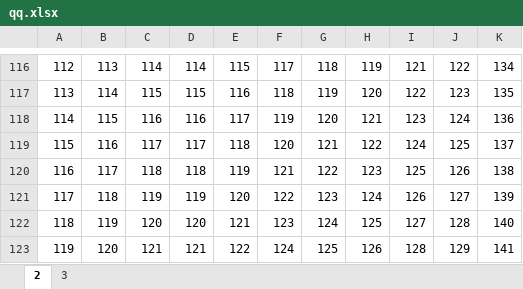
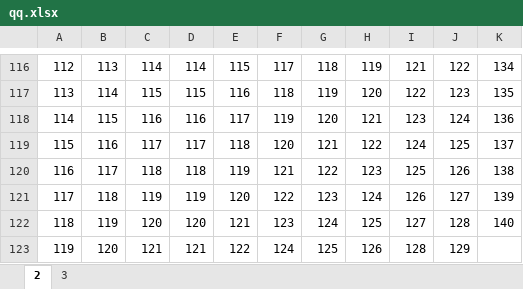
Before and after one commit to greater-than-zero/Monitor, an Excel workbook: qq.xlsx, sheet 2, drawn as a sheet; only a part is shown, gaps mark what is left out; values as stored, in another font and other column widths than the file's, no borders; the diff names each change by its address in the sheet, - before the commit and + after, or states it on an @@ line.

```diff
--- a/qq.xlsx (sheet 2)
+++ b/qq.xlsx (sheet 2)
-K123: 141
+K123: (empty)
```
Also changed, not shown: 7 other files.
